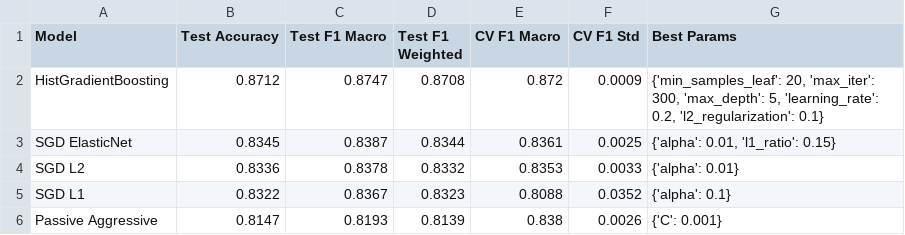
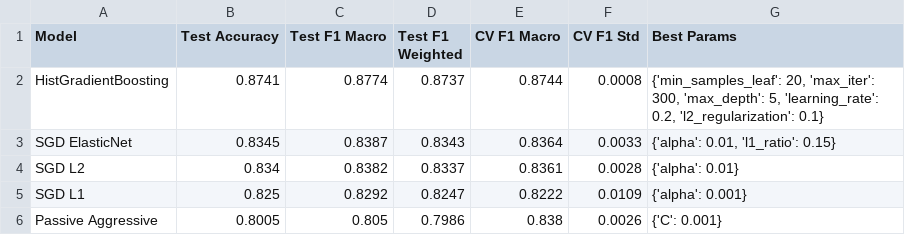
Before and after one commit to Rodrigofch7/nyc_property_taxes_local, a CSV file: outputs/all_model_results.csv, drawn as a sheet.

```diff
--- a/outputs/all_model_results.csv
+++ b/outputs/all_model_results.csv
@@ -1,6 +1,6 @@
 Model,Test Accuracy,Test F1 Macro,Test F1 Weighted,CV F1 Macro,CV F1 Std,Best Params
-HistGradientBoosting,0.8712,0.8747,0.8708,0.872,0.0009,"{'min_samples_leaf': 20, 'max_iter': 300, 'max_depth': 5, 'learning_rate': 0.2, 'l2_regularization': 0.1}"
-SGD ElasticNet,0.8345,0.8387,0.8344,0.8361,0.0025,"{'alpha': 0.01, 'l1_ratio': 0.15}"
-SGD L2,0.8336,0.8378,0.8332,0.8353,0.0033,{'alpha': 0.01}
-SGD L1,0.8322,0.8367,0.8323,0.8088,0.0352,{'alpha': 0.1}
-Passive Aggressive,0.8147,0.8193,0.8139,0.838,0.0026,{'C': 0.001}
+HistGradientBoosting,0.8741,0.8774,0.8737,0.8744,0.0008,"{'min_samples_leaf': 20, 'max_iter': 300, 'max_depth': 5, 'learning_rate': 0.2, 'l2_regularization': 0.1}"
+SGD ElasticNet,0.8345,0.8387,0.8343,0.8364,0.0033,"{'alpha': 0.01, 'l1_ratio': 0.15}"
+SGD L2,0.834,0.8382,0.8337,0.8361,0.0028,{'alpha': 0.01}
+SGD L1,0.825,0.8292,0.8247,0.8222,0.0109,{'alpha': 0.001}
+Passive Aggressive,0.8005,0.805,0.7986,0.838,0.0026,{'C': 0.001}
```
Also changed, not shown: outputs/hgb_feature_importance.csv, outputs/passive_aggressive_coefficients.csv, 21 other files.
